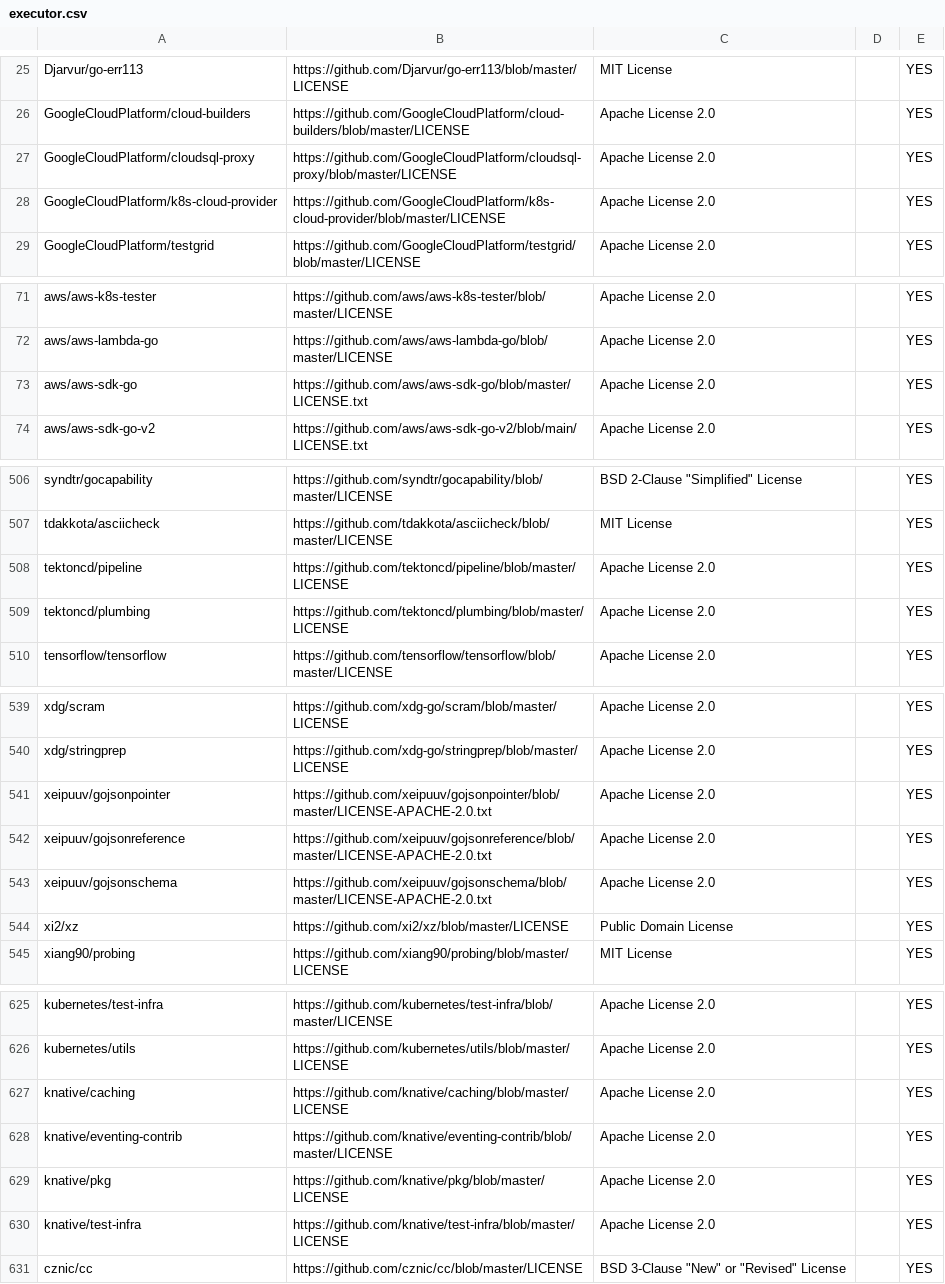
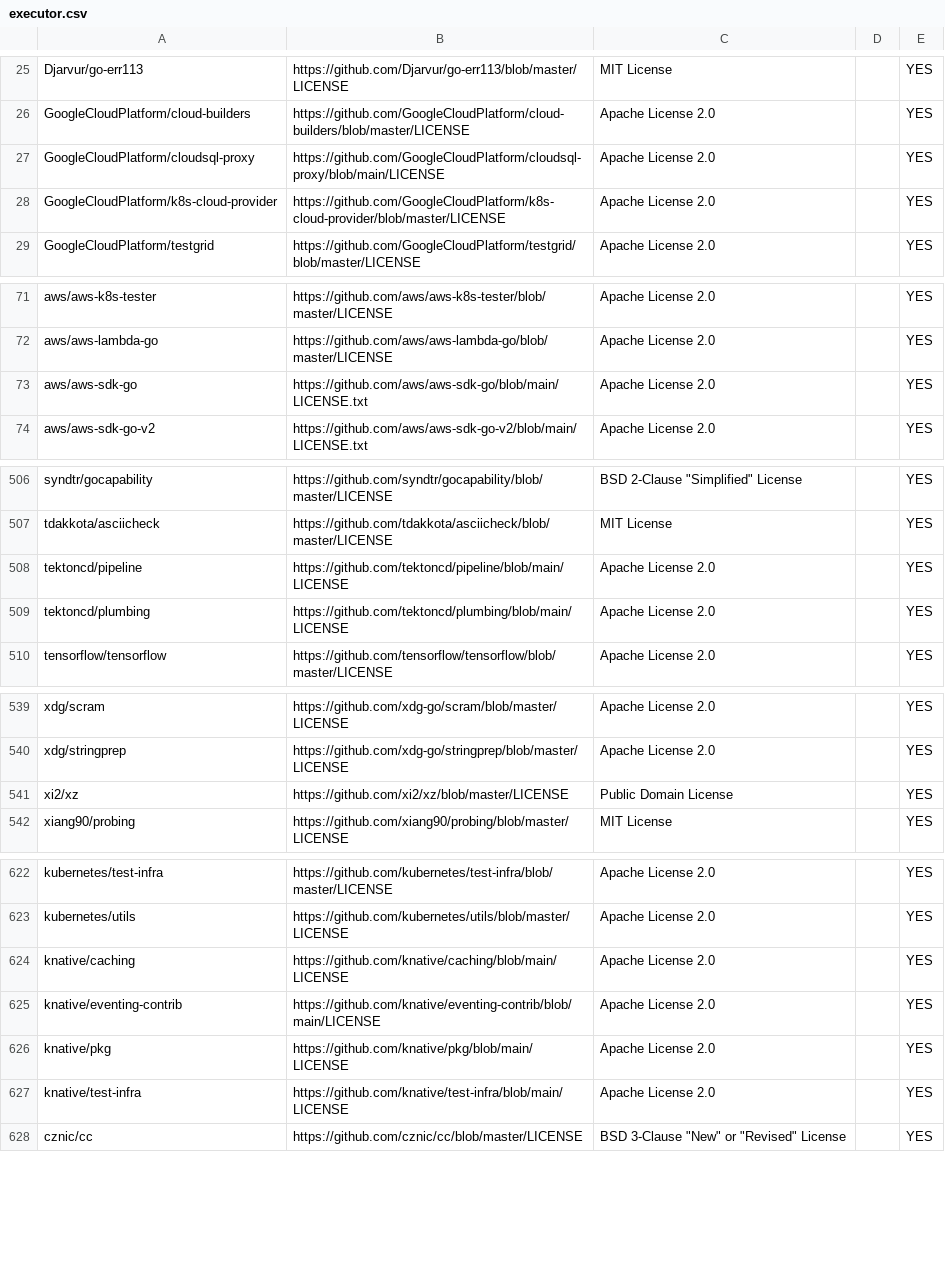
Before and after one commit to SeldonIO/seldon-gcp-marketplace, a CSV file: licenses/executor.csv, drawn as a sheet; only a part is shown, gaps mark what is left out; the diff covers the shown part only.

```diff
--- a/licenses/executor.csv
+++ b/licenses/executor.csv
@@ -26,3 +26,3 @@ Djarvur/go-err113,https://github.com/Djarvur/go-err113/blob/master/LICENSE,MIT L
 GoogleCloudPlatform/cloud-builders,https://github.com/GoogleCloudPlatform/cloud-builders/blob/master/LICENSE,Apache License 2.0,,YES
-GoogleCloudPlatform/cloudsql-proxy,https://github.com/GoogleCloudPlatform/cloudsql-proxy/blob/master/LICENSE,Apache License 2.0,,YES
+GoogleCloudPlatform/cloudsql-proxy,https://github.com/GoogleCloudPlatform/cloudsql-proxy/blob/main/LICENSE,Apache License 2.0,,YES
 GoogleCloudPlatform/k8s-cloud-provider,https://github.com/GoogleCloudPlatform/k8s-cloud-provider/blob/master/LICENSE,Apache License 2.0,,YES
@@ -72,3 +72,3 @@ aws/aws-k8s-tester,https://github.com/aws/aws-k8s-tester/blob/master/LICENSE,Apa
 aws/aws-lambda-go,https://github.com/aws/aws-lambda-go/blob/master/LICENSE,Apache License 2.0,,YES
-aws/aws-sdk-go,https://github.com/aws/aws-sdk-go/blob/master/LICENSE.txt,Apache License 2.0,,YES
+aws/aws-sdk-go,https://github.com/aws/aws-sdk-go/blob/main/LICENSE.txt,Apache License 2.0,,YES
 aws/aws-sdk-go-v2,https://github.com/aws/aws-sdk-go-v2/blob/main/LICENSE.txt,Apache License 2.0,,YES
@@ -507,4 +507,4 @@ syndtr/gocapability,https://github.com/syndtr/gocapability/blob/master/LICENSE,B
 tdakkota/asciicheck,https://github.com/tdakkota/asciicheck/blob/master/LICENSE,MIT License,,YES
-tektoncd/pipeline,https://github.com/tektoncd/pipeline/blob/master/LICENSE,Apache License 2.0,,YES
-tektoncd/plumbing,https://github.com/tektoncd/plumbing/blob/master/LICENSE,Apache License 2.0,,YES
+tektoncd/pipeline,https://github.com/tektoncd/pipeline/blob/main/LICENSE,Apache License 2.0,,YES
+tektoncd/plumbing,https://github.com/tektoncd/plumbing/blob/main/LICENSE,Apache License 2.0,,YES
 tensorflow/tensorflow,https://github.com/tensorflow/tensorflow/blob/master/LICENSE,Apache License 2.0,,YES
@@ -540,5 +540,2 @@ xdg/scram,https://github.com/xdg-go/scram/blob/master/LICENSE,Apache License 2.0
 xdg/stringprep,https://github.com/xdg-go/stringprep/blob/master/LICENSE,Apache License 2.0,,YES
-xeipuuv/gojsonpointer,https://github.com/xeipuuv/gojsonpointer/blob/master/LICENSE-APACHE-2.0.txt,Apache License 2.0,,YES
-xeipuuv/gojsonreference,https://github.com/xeipuuv/gojsonreference/blob/master/LICENSE-APACHE-2.0.txt,Apache License 2.0,,YES
-xeipuuv/gojsonschema,https://github.com/xeipuuv/gojsonschema/blob/master/LICENSE-APACHE-2.0.txt,Apache License 2.0,,YES
 xi2/xz,https://github.com/xi2/xz/blob/master/LICENSE,Public Domain License,,YES
@@ -626,6 +623,6 @@ kubernetes/test-infra,https://github.com/kubernetes/test-infra/blob/master/LICEN
 kubernetes/utils,https://github.com/kubernetes/utils/blob/master/LICENSE,Apache License 2.0,,YES
-knative/caching,https://github.com/knative/caching/blob/master/LICENSE,Apache License 2.0,,YES
-knative/eventing-contrib,https://github.com/knative/eventing-contrib/blob/master/LICENSE,Apache License 2.0,,YES
-knative/pkg,https://github.com/knative/pkg/blob/master/LICENSE,Apache License 2.0,,YES
-knative/test-infra,https://github.com/knative/test-infra/blob/master/LICENSE,Apache License 2.0,,YES
+knative/caching,https://github.com/knative/caching/blob/main/LICENSE,Apache License 2.0,,YES
+knative/eventing-contrib,https://github.com/knative/eventing-contrib/blob/main/LICENSE,Apache License 2.0,,YES
+knative/pkg,https://github.com/knative/pkg/blob/main/LICENSE,Apache License 2.0,,YES
+knative/test-infra,https://github.com/knative/test-infra/blob/main/LICENSE,Apache License 2.0,,YES
 cznic/cc,https://github.com/cznic/cc/blob/master/LICENSE,BSD 3-Clause "New" or "Revised" License,,YES
```
Also changed, not shown: 3 edited cells elsewhere in this file, licenses/operator.csv, 11 other files.
